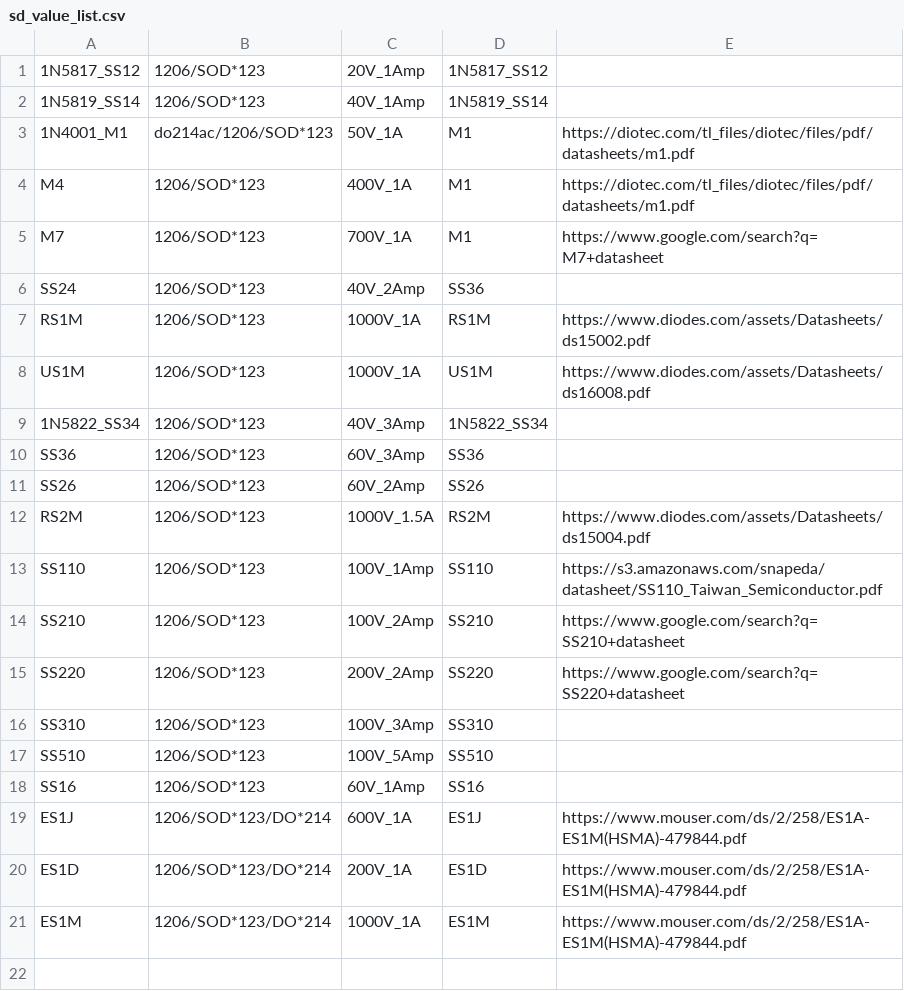
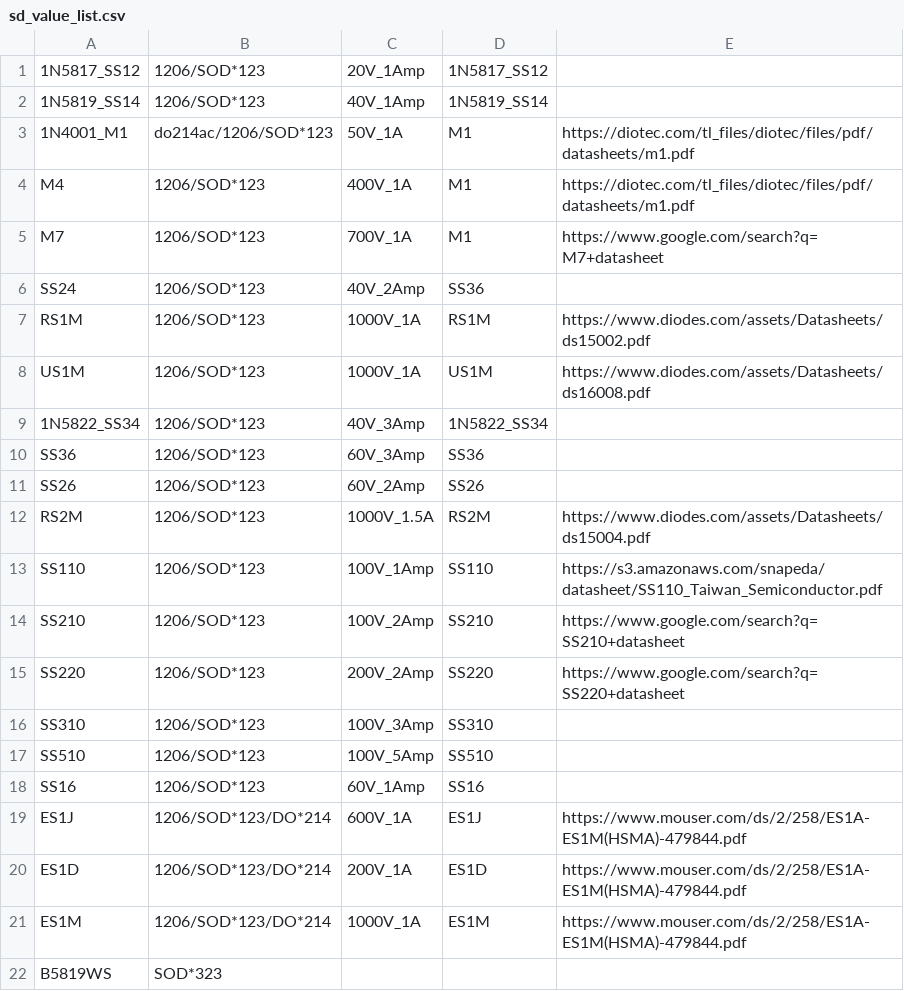
Before and after one commit to louiscklaw/lib_value_generator, a CSV file: sd_value_list.csv, drawn as a sheet; the diff names each change by its address in the sheet, - before the commit and + after, or states it on an @@ line.

```diff
--- a/sd_value_list.csv
+++ b/sd_value_list.csv
+row 22: B5819WS | SOD*323
```
Also changed, not shown: 3 other files.
